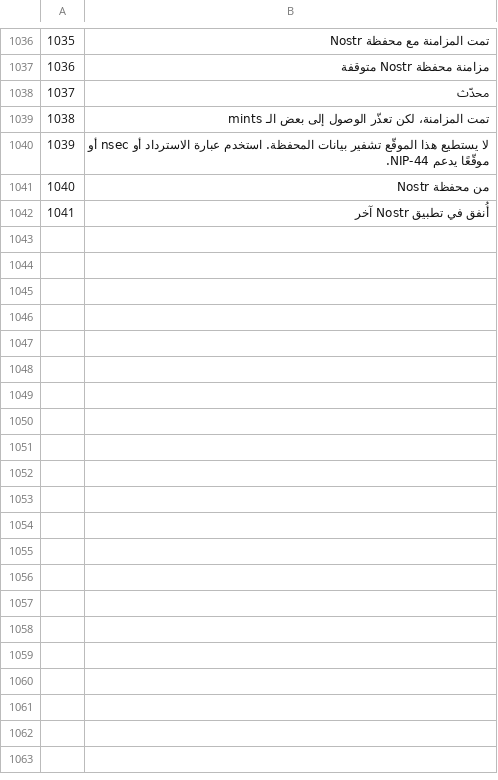
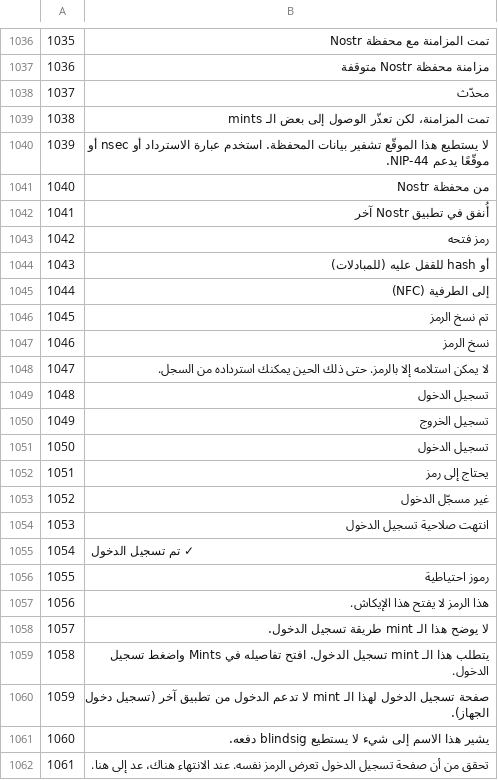
Before and after one commit to Random21m/blindsig, a TSV file: tools/i18n/tr/ar.tsv, drawn as a sheet; only a part is shown, gaps mark what is left out; the diff covers the shown part only.

```diff
--- a/tools/i18n/tr/ar.tsv
+++ b/tools/i18n/tr/ar.tsv
@@ -1042 +1042,21 @@
 1041	أُنفق في تطبيق Nostr آخر
+1042	رمز فتحه
+1043	أو hash للقفل عليه (للمبادلات)
+1044	إلى الطرفية (NFC)
+1045	تم نسخ الرمز
+1046	نسخ الرمز
+1047	لا يمكن استلامه إلا بالرمز. حتى ذلك الحين يمكنك استرداده من السجل.
+1048	تسجيل الدخول
+1049	تسجيل الخروج
+1050	تسجيل الدخول
+1051	يحتاج إلى رمز
+1052	غير مسجّل الدخول
+1053	انتهت صلاحية تسجيل الدخول
+1054	✓ تم تسجيل الدخول
+1055	رموز احتياطية
+1056	هذا الرمز لا يفتح هذا الإيكاش.
+1057	لا يوضح هذا الـ mint طريقة تسجيل الدخول.
+1058	يتطلب هذا الـ mint تسجيل الدخول. افتح تفاصيله في Mints واضغط تسجيل الدخول.
+1059	صفحة تسجيل الدخول لهذا الـ mint لا تدعم الدخول من تطبيق آخر (تسجيل دخول الجهاز).
+1060	يشير هذا الاسم إلى شيء لا يستطيع blindsig دفعه.
+1061	تحقق من أن صفحة تسجيل الدخول تعرض الرمز نفسه. عند الانتهاء هناك، عد إلى هنا.
```
Also changed, not shown: 40 added rows elsewhere in this file, tools/i18n/tr/el.tsv, tools/i18n/tr/es.tsv, 45 other files.
